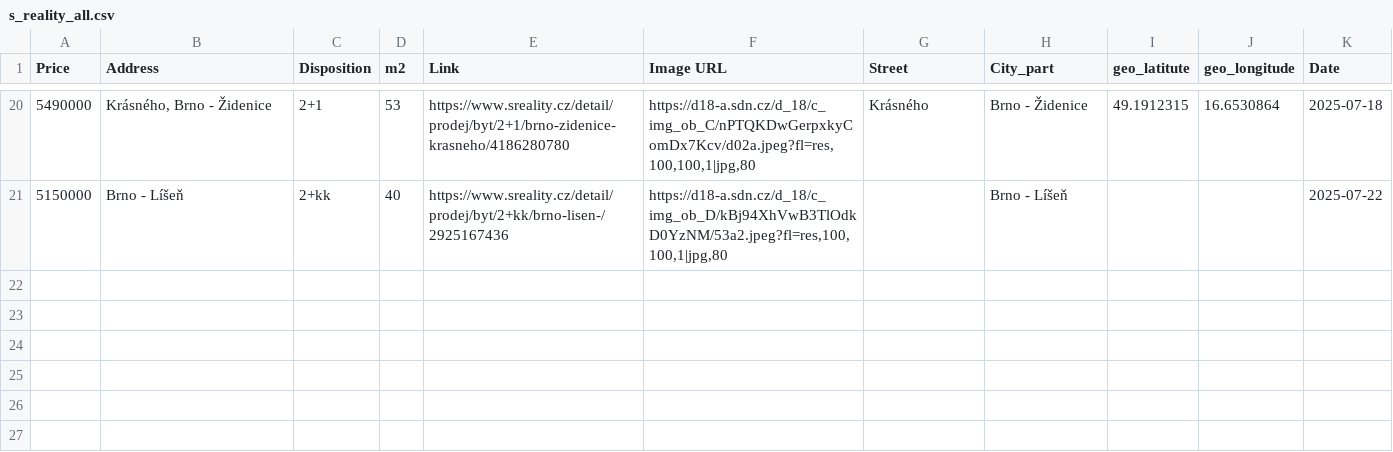
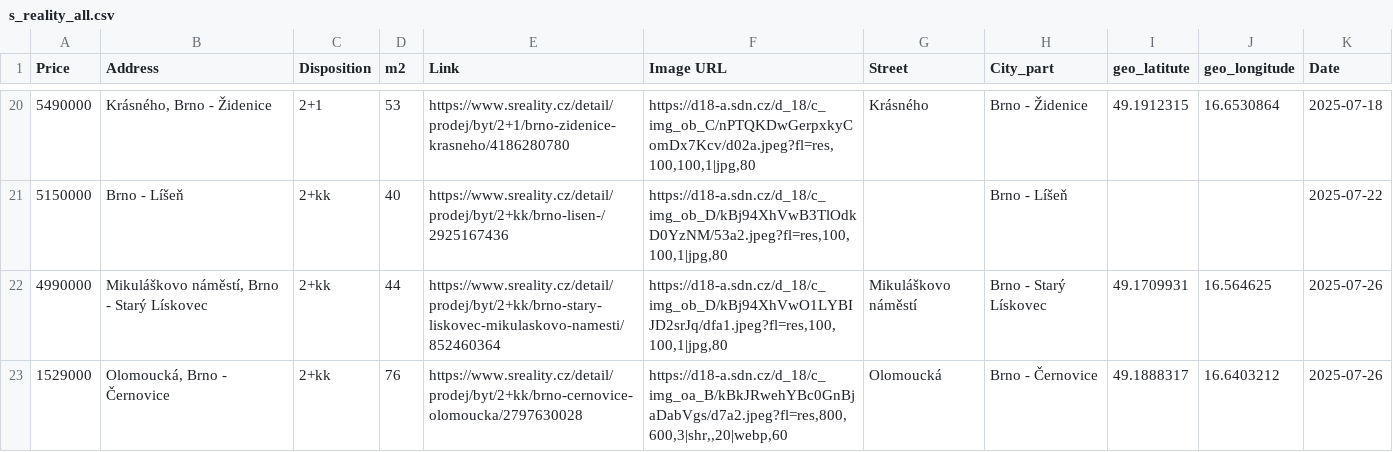
Before and after one commit to valentovahelen/s_reality, a CSV file: s_reality_all.csv, drawn as a sheet; only a part is shown, gaps mark what is left out; the diff names each change by its address in the sheet, - before the commit and + after, or states it on an @@ line.

```diff
--- a/s_reality_all.csv
+++ b/s_reality_all.csv
+row 22: 4990000 | Mikuláškovo náměstí, Brno - Starý Lískovec | 2+kk | 44 | https://www.sreality.cz/detail/prodej/byt/2+kk/brno-stary-liskovec-mikulaskovo-namesti/852460364 | https://d18-a.sdn.cz/d_18/c_img_ob_D/kBj94XhVwO1LYBIJD2srJq/dfa1.jpeg?fl=res,100,100,1|jpg,80 | Mikuláškovo náměstí | Brno - Starý Lískovec | 49.1709931 | 16.564625 | 2025-07-26
+row 23: 1529000 | Olomoucká, Brno - Černovice | 2+kk | 76 | https://www.sreality.cz/detail/prodej/byt/2+kk/brno-cernovice-olomoucka/2797630028 | https://d18-a.sdn.cz/d_18/c_img_oa_B/kBkJRwehYBc0GnBjaDabVgs/d7a2.jpeg?fl=res,800,600,3|shr,,20|webp,60 | Olomoucká | Brno - Černovice | 49.1888317 | 16.6403212 | 2025-07-26
```
